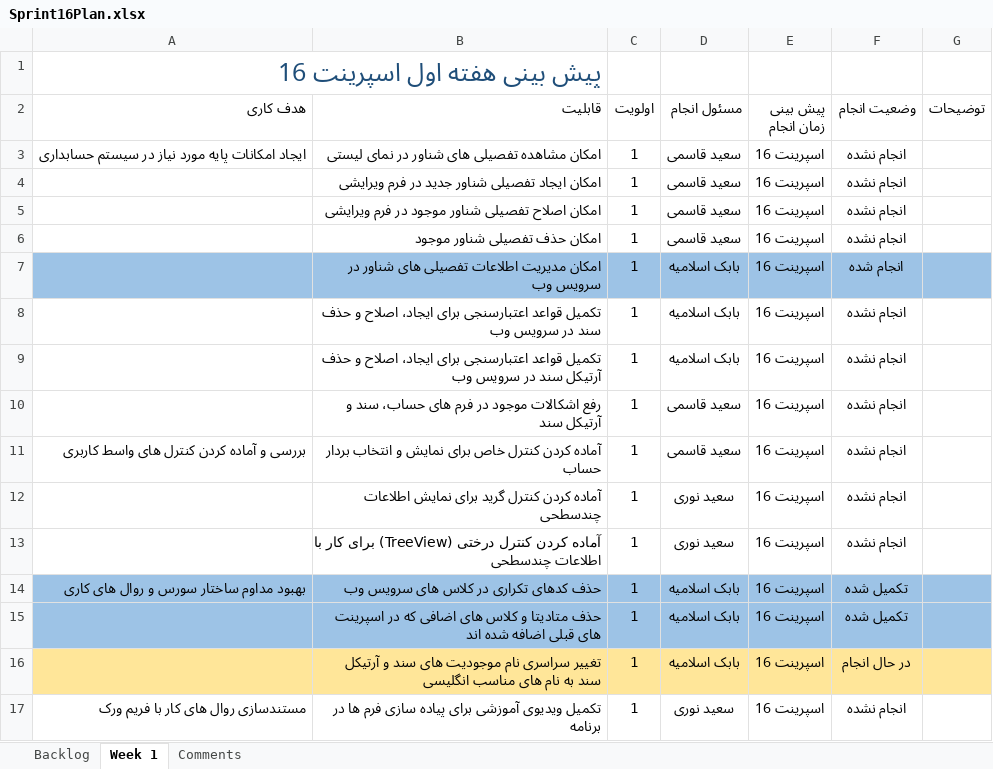
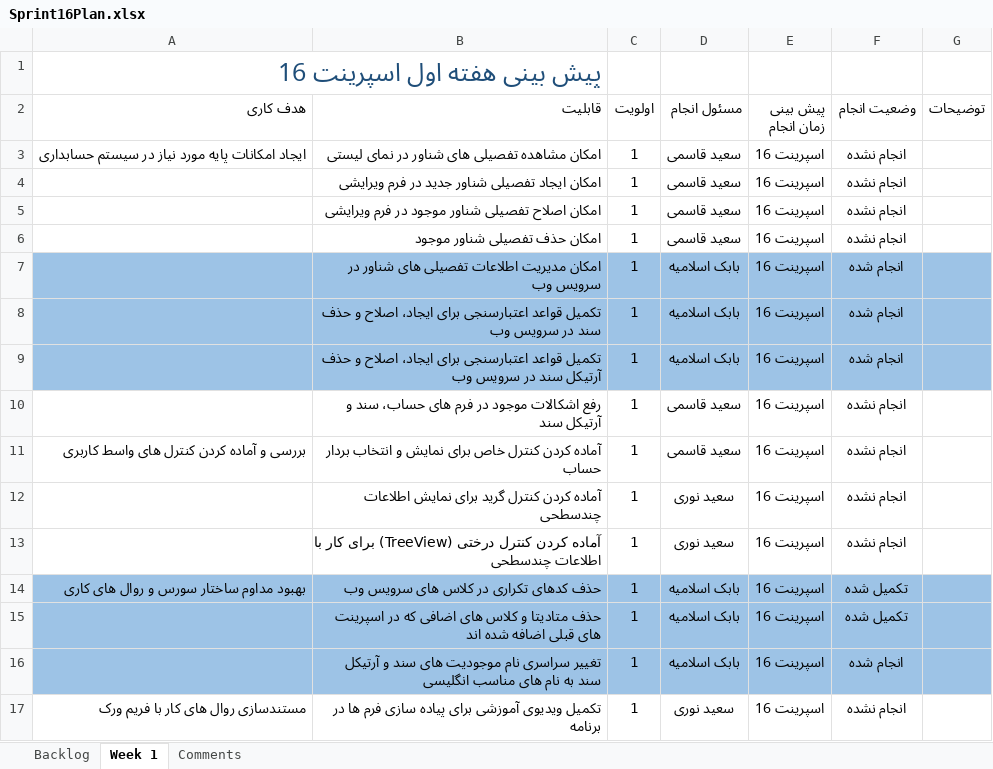
Before and after one commit to MSoltaniN/TadbirNG, an Excel workbook: doc/Planning/Sprint16Plan.xlsx, sheet Week 1, drawn as a sheet; values as stored, in another font and other column widths than the file's, no borders; table styles not drawn; the diff names each change by its address in the sheet, - before the commit and + after, or states it on an @@ line.

```diff
--- a/doc/Planning/Sprint16Plan.xlsx (sheet Week 1)
+++ b/doc/Planning/Sprint16Plan.xlsx (sheet Week 1)
-A8:G9 fill: none
+A8:G9 fill: #9DC3E6
-F8:F9 (وضعیت انجام): انجام نشده
+F8:F9 (وضعیت انجام): انجام شده
-A16:G16 fill: #FFE699
+A16:G16 fill: #9DC3E6
-F16 (وضعیت انجام): در حال انجام
+F16 (وضعیت انجام): انجام شده
```
Also changed, not shown: 8 other files.
